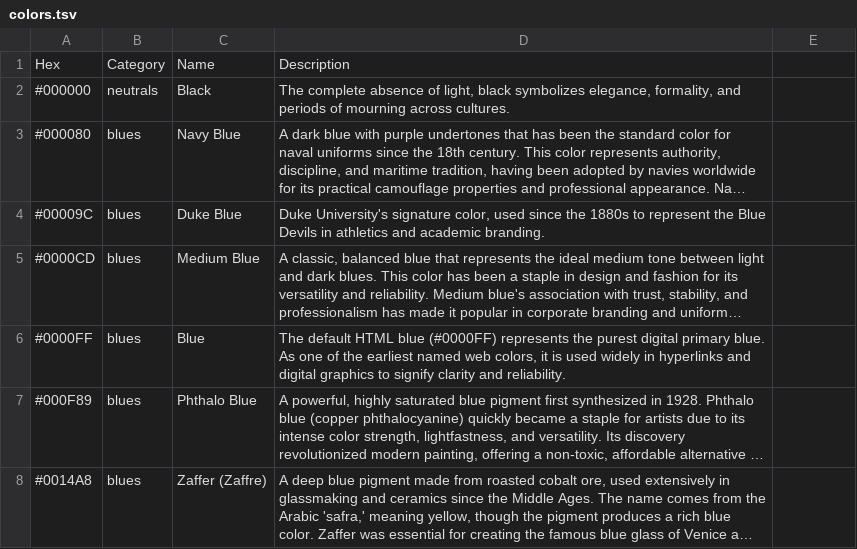
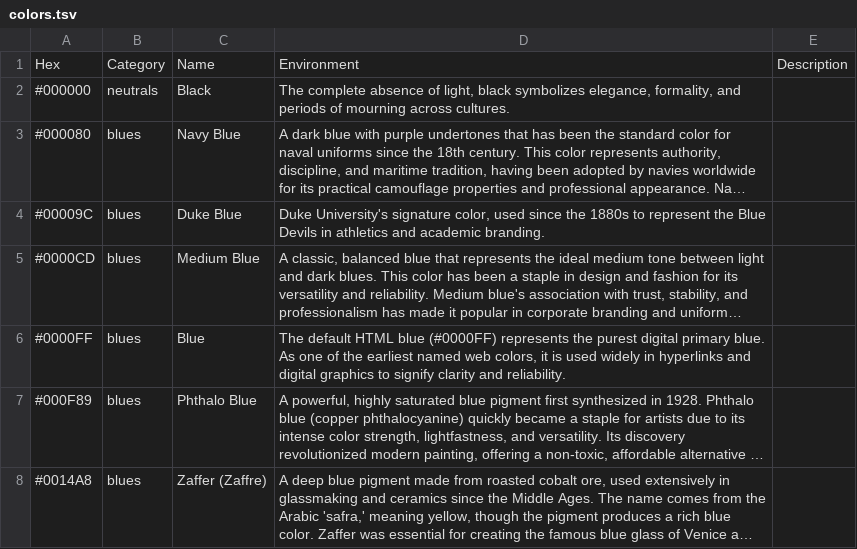
Before and after one commit to atomantic/HueKnew, a TSV file: HueKnew/Data/colors.tsv, drawn as a sheet; only a part is shown; long unchanged cells end in …; the diff covers the shown part only.

```diff
--- a/HueKnew/Data/colors.tsv
+++ b/HueKnew/Data/colors.tsv
@@ -1,2 +1,2 @@
-Hex	Category	Name	Description
+Hex	Category	Name	Environment	Description
 #000000	neutrals	Black	The complete absence of light, black symbolizes elegance, formality, and periods of mourning across cultures.
```
Also changed, not shown: 14 edited cells elsewhere in this file, 14 other files.
